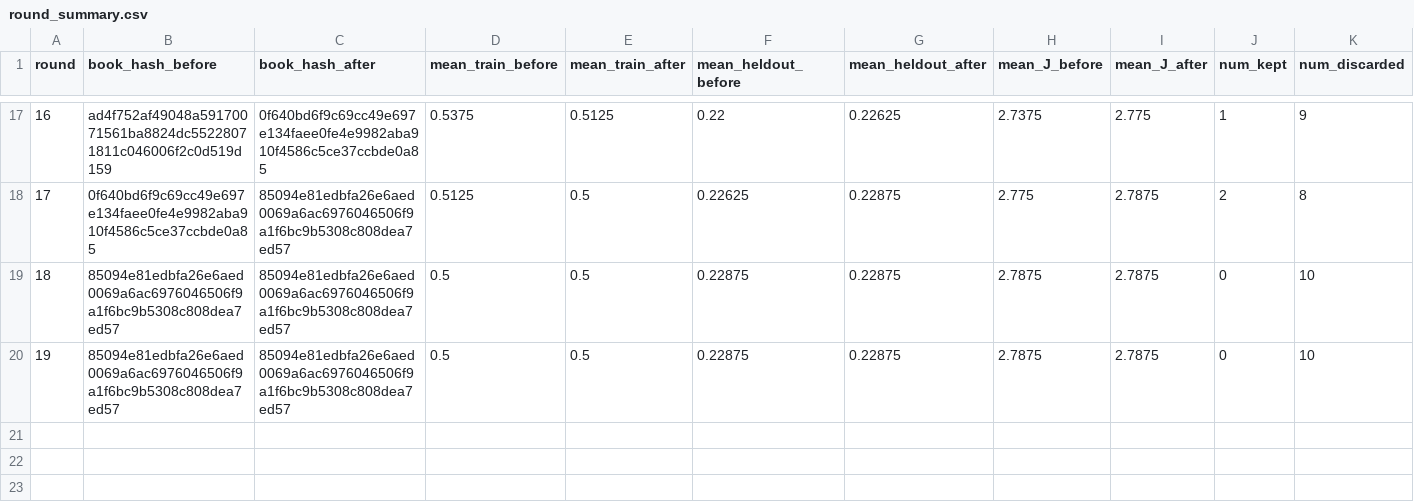
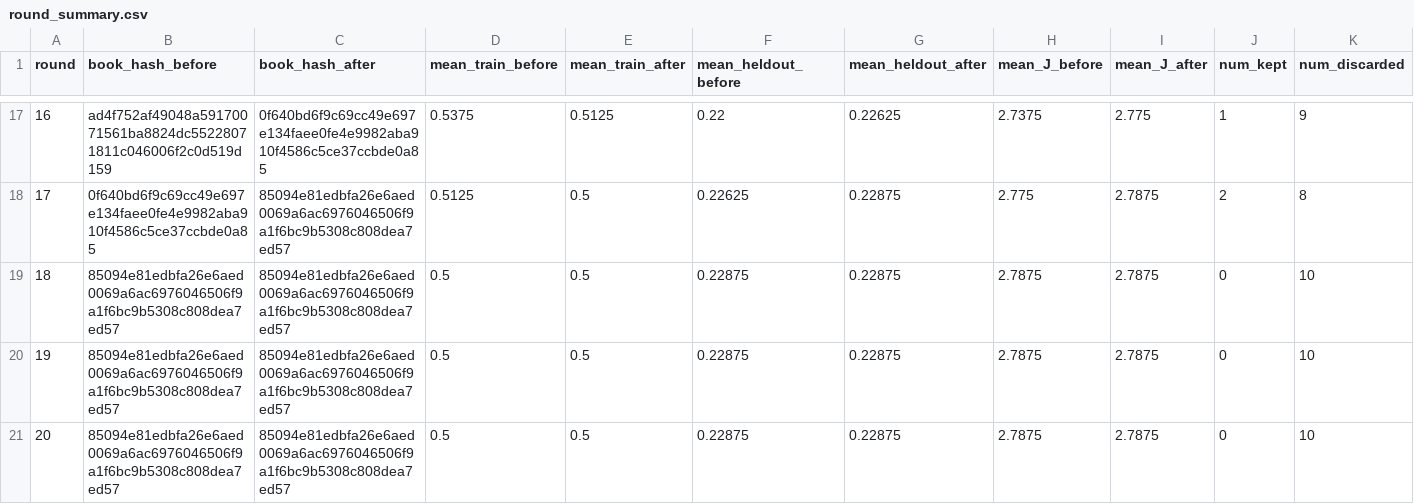
Before and after one commit to steven7woo/RLAD, a CSV file: work_zsw_lambda10/research/round_summary.csv, drawn as a sheet; only a part is shown, gaps mark what is left out; rows hold the shown columns only; the diff names each change by its address in the sheet, - before the commit and + after, or states it on an @@ line.

Commit message:
autoresearch: hinter lambda-10 round 020

```diff
--- a/work_zsw_lambda10/research/round_summary.csv
+++ b/work_zsw_lambda10/research/round_summary.csv
+row 21: 20 | 85094e81edbfa26e6aed0069a6ac6976046506f9a1f6bc9b5308c808dea7ed57 | 85094e81edbfa26e6aed0069a6ac6976046506f9a1f6bc9b5308c808dea7ed57 | 0.5 | 0.5 | 0.22875 | 0.22875 | 2.7875 | 2.7875 | 0 | 10
```
Also changed, not shown: 8 other files.
